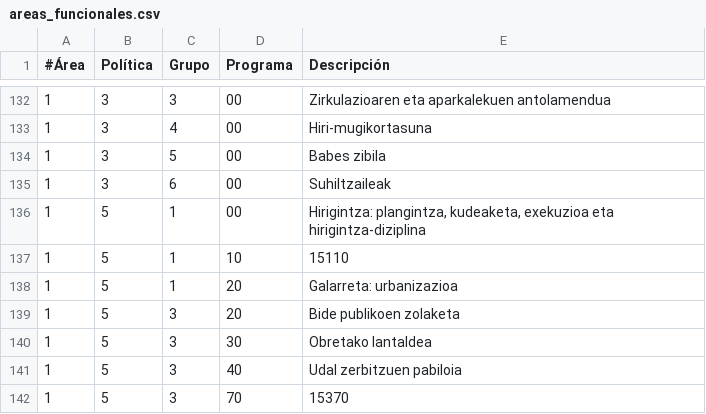
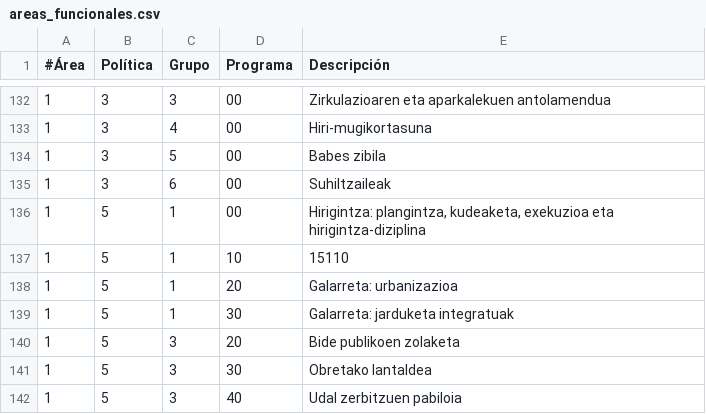
Before and after one commit to civio/presupuesto-hernani, a CSV file: data/eu/areas_funcionales.csv, drawn as a sheet; only a part is shown, gaps mark what is left out; the shorter side is filled out with more unchanged rows.

```diff
--- a/data/eu/areas_funcionales.csv
+++ b/data/eu/areas_funcionales.csv
@@ -138,2 +138,3 @@
 1,5,1,20,"Galarreta: urbanizazioa"
+1,5,1,30,"Galarreta: jarduketa integratuak"
 1,5,3,20,"Bide publikoen zolaketa"
```
Also changed, not shown: data/es/areas_funcionales.csv, 2 other files.
